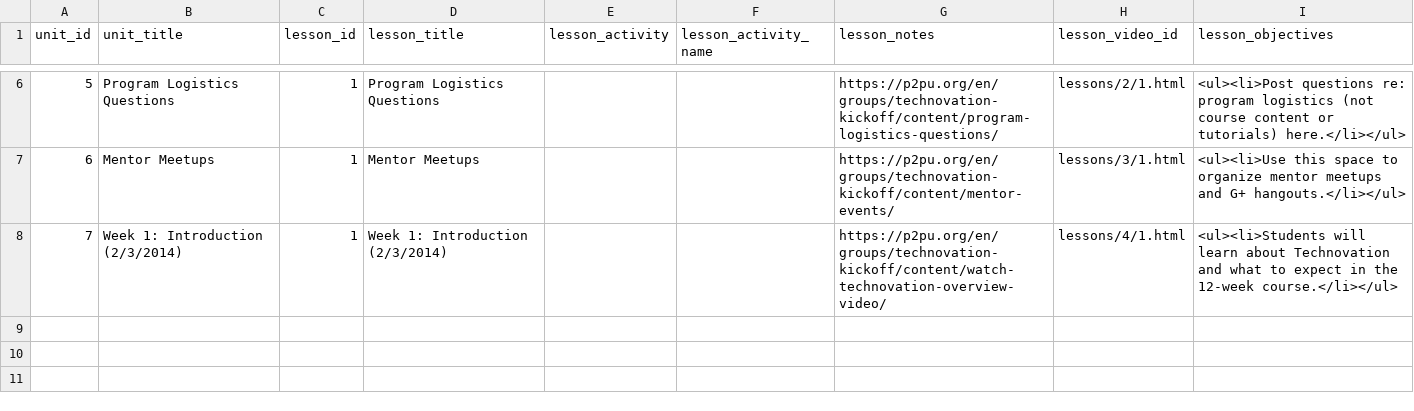
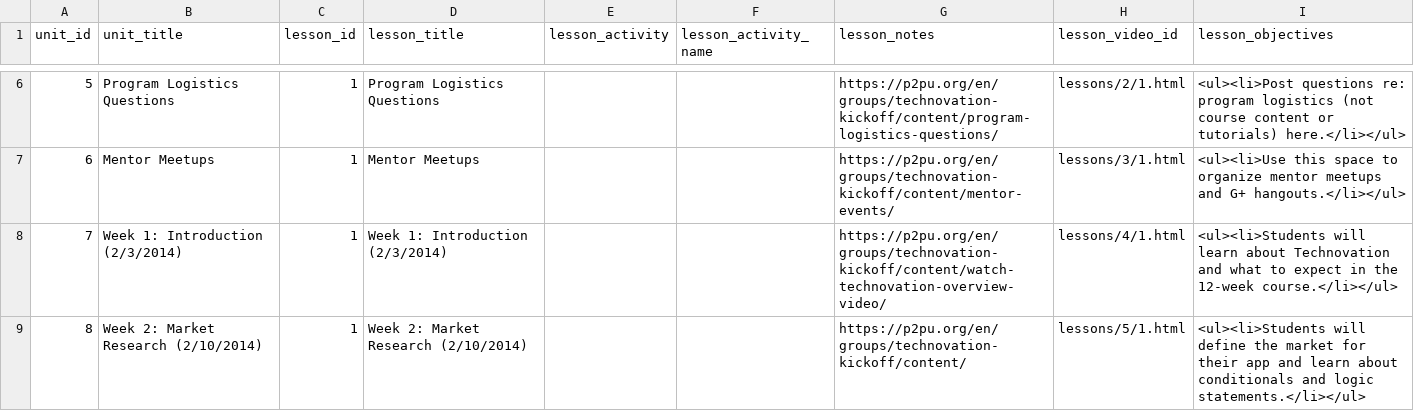
Before and after one commit to rajeeshnair/technovation_dev, a CSV file: coursebuilder/data/lesson.csv, drawn as a sheet; only a part is shown, gaps mark what is left out.

```diff
--- a/coursebuilder/data/lesson.csv
+++ b/coursebuilder/data/lesson.csv
@@ -8 +8,2 @@ unit_id,unit_title,lesson_id,lesson_title,lesson_activity,lesson_activity_name,l
 7,Week 1: Introduction (2/3/2014),1,Week 1: Introduction (2/3/2014),,,https://p2pu.org/en/groups/technovation-kickoff/content/watch-technovation-overview-video/,lessons/4/1.html,<ul><li>Students will learn about Technovation and what to expect in the 12-week course.</li></ul>
+8,Week 2: Market Research (2/10/2014),1,Week 2: Market Research (2/10/2014),,,https://p2pu.org/en/groups/technovation-kickoff/content/,lessons/5/1.html,<ul><li>Students will define the market for their app and learn about conditionals and logic statements.</li></ul>
```
Also changed, not shown: coursebuilder/data/unit.csv, 1 other file.
